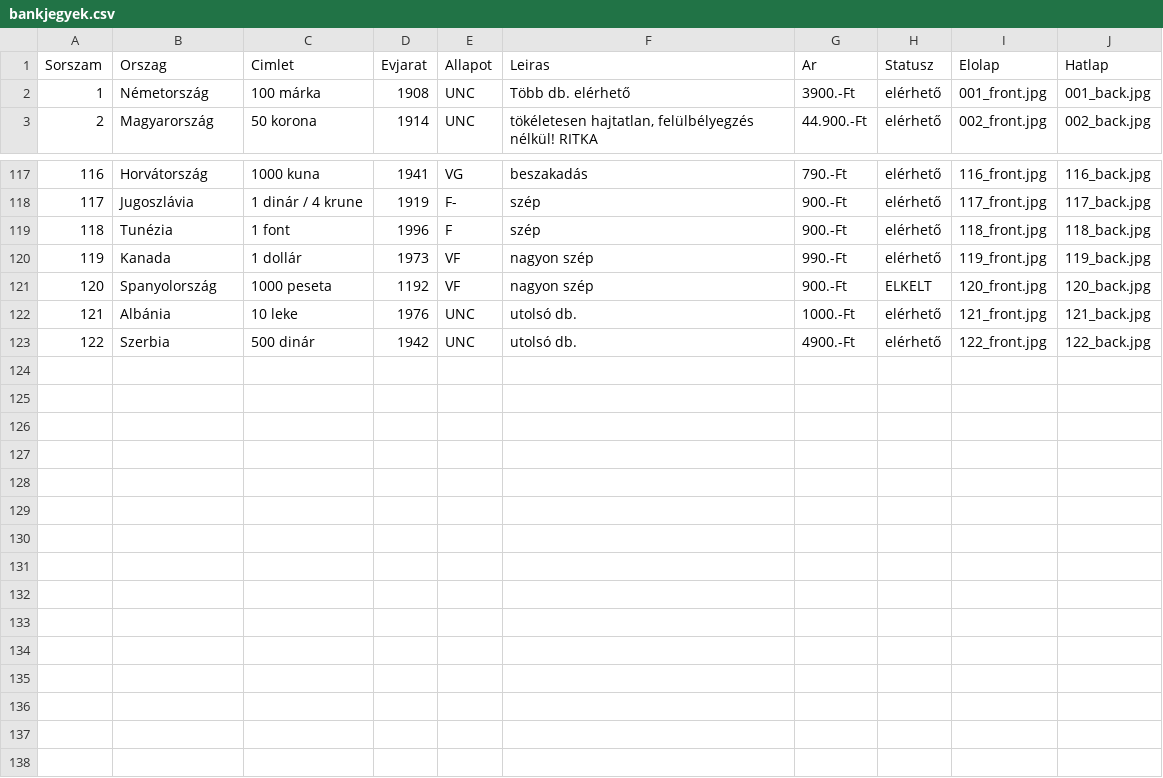
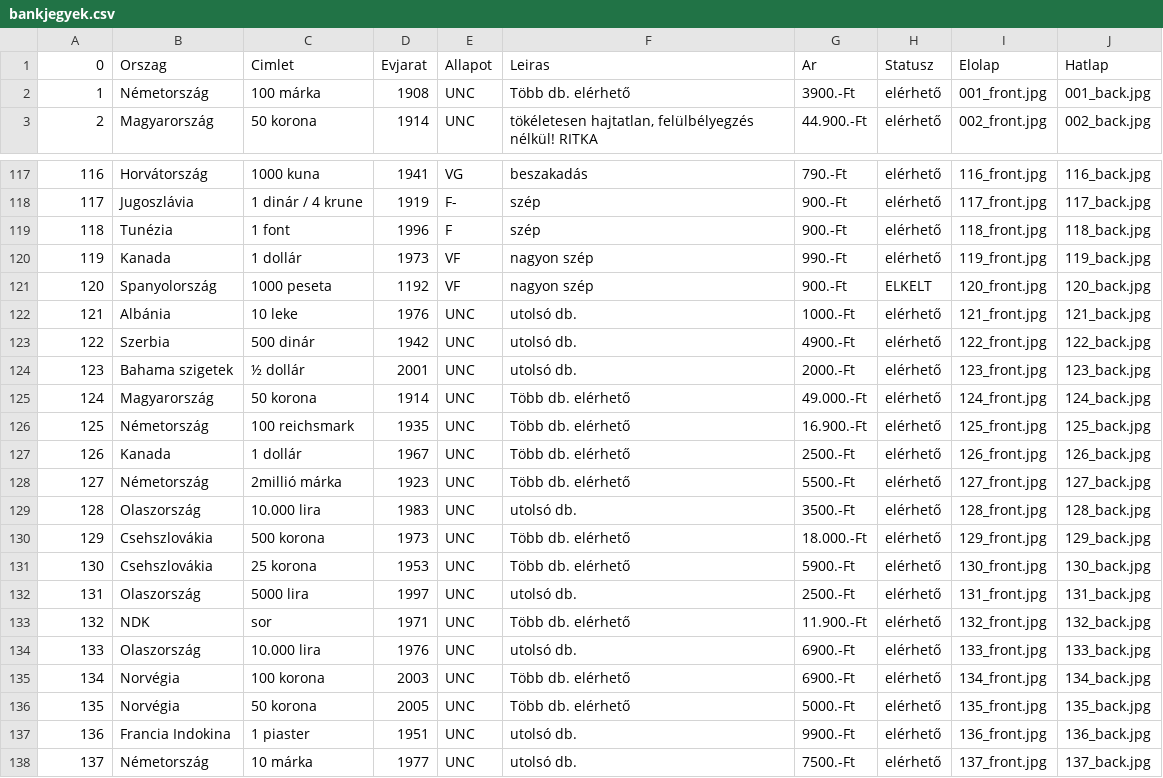
Before and after one commit to KRIPO381/Bankjegyek, a CSV file: bankjegyek.csv, drawn as a sheet; only a part is shown, gaps mark what is left out; the diff names each change by its address in the sheet, - before the commit and + after, or states it on an @@ line.

Commit message:
Add files via upload

```diff
--- a/bankjegyek.csv
+++ b/bankjegyek.csv
@@ column A renumbered in row 1 @@
+row 124: 123 | Bahama szigetek | ½ dollár | 2001 | UNC | utolsó db. | 2000.-Ft | elérhető | 123_front.jpg | 123_back.jpg
+row 125: 124 | Magyarország | 50 korona | 1914 | UNC | Több db. elérhető | 49.000.-Ft | elérhető | 124_front.jpg | 124_back.jpg
+row 126: 125 | Németország | 100 reichsmark | 1935 | UNC | Több db. elérhető | 16.900.-Ft | elérhető | 125_front.jpg | 125_back.jpg
+row 127: 126 | Kanada | 1 dollár | 1967 | UNC | Több db. elérhető | 2500.-Ft | elérhető | 126_front.jpg | 126_back.jpg
+row 128: 127 | Németország | 2millió márka | 1923 | UNC | Több db. elérhető | 5500.-Ft | elérhető | 127_front.jpg | 127_back.jpg
+row 129: 128 | Olaszország | 10.000 lira | 1983 | UNC | utolsó db. | 3500.-Ft | elérhető | 128_front.jpg | 128_back.jpg
+row 130: 129 | Csehszlovákia | 500 korona | 1973 | UNC | Több db. elérhető | 18.000.-Ft | elérhető | 129_front.jpg | 129_back.jpg
+row 131: 130 | Csehszlovákia | 25 korona | 1953 | UNC | Több db. elérhető | 5900.-Ft | elérhető | 130_front.jpg | 130_back.jpg
+row 132: 131 | Olaszország | 5000 lira | 1997 | UNC | utolsó db. | 2500.-Ft | elérhető | 131_front.jpg | 131_back.jpg
+row 133: 132 | NDK | sor | 1971 | UNC | Több db. elérhető | 11.900.-Ft | elérhető | 132_front.jpg | 132_back.jpg
+row 134: 133 | Olaszország | 10.000 lira | 1976 | UNC | utolsó db. | 6900.-Ft | elérhető | 133_front.jpg | 133_back.jpg
+row 135: 134 | Norvégia | 100 korona | 2003 | UNC | Több db. elérhető | 6900.-Ft | elérhető | 134_front.jpg | 134_back.jpg
+row 136: 135 | Norvégia | 50 korona | 2005 | UNC | Több db. elérhető | 5000.-Ft | elérhető | 135_front.jpg | 135_back.jpg
+row 137: 136 | Francia Indokina | 1 piaster | 1951 | UNC | utolsó db. | 9900.-Ft | elérhető | 136_front.jpg | 136_back.jpg
+row 138: 137 | Németország | 10 márka | 1977 | UNC | utolsó db. | 7500.-Ft | elérhető | 137_front.jpg | 137_back.jpg
```
